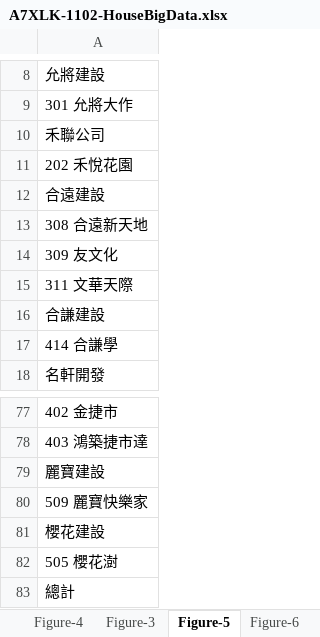
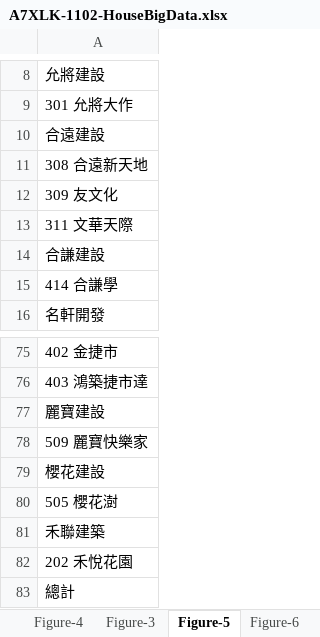
Before and after one commit to TCWang/A7Xinlinkou, an Excel workbook: db/A7XLK-1102-HouseBigData.xlsx, sheet Figure-5, drawn as a sheet; only a part is shown, gaps mark what is left out; values as stored, in another font and other column widths than the file's, no borders; removed rows and columns are numbered as before the commit, all else as after; the diff names each change by its address in the sheet, - before the commit and + after, or states it on an @@ line.

```diff
--- a/db/A7XLK-1102-HouseBigData.xlsx (sheet Figure-5)
+++ b/db/A7XLK-1102-HouseBigData.xlsx (sheet Figure-5)
-row 10: 禾聯公司
+row 81: 禾聯建築
@@ row 11 moved to row 82: 202 禾悅花園 @@
```
Also changed, not shown: sheet Figure-1, sheet 建案資料, sheet Figure-10, sheet Analysis-01, other sheet tabs, charts or pictures, 3 other files.
